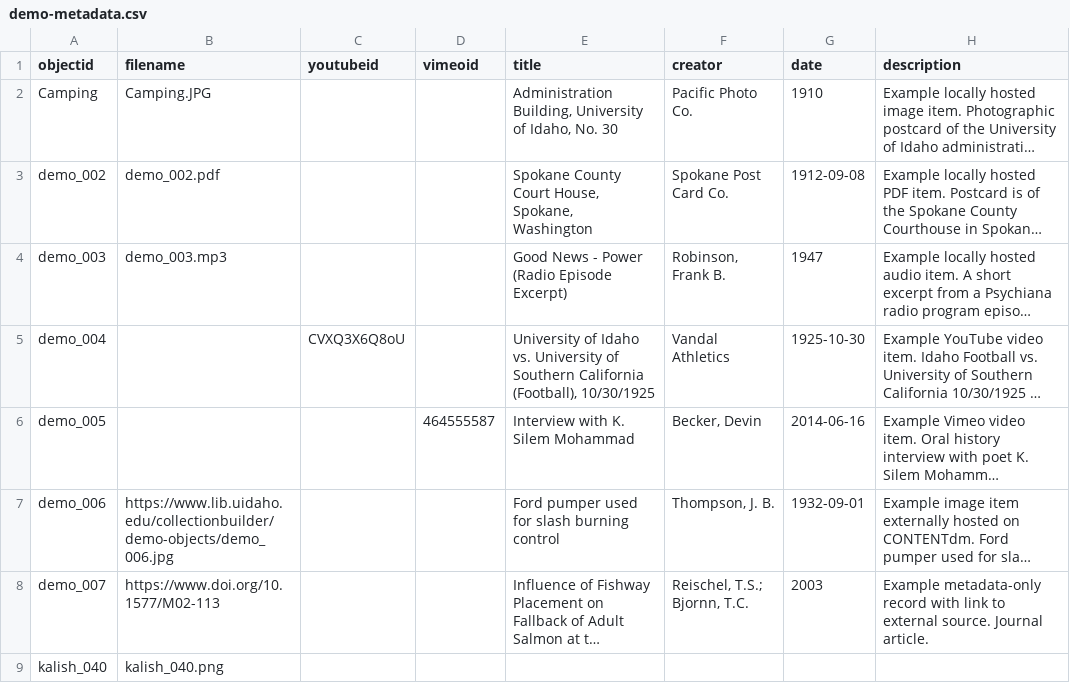
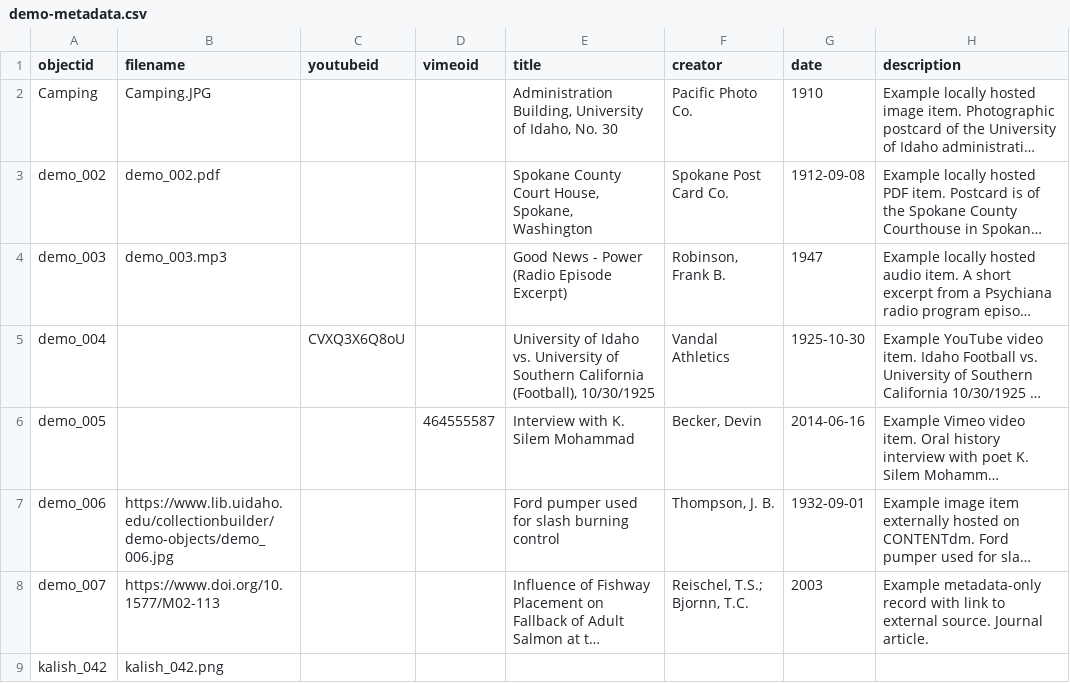
Before and after one commit to oliviamkalish-eng/Hildas_Archive, a CSV file: _data/demo-metadata.csv, drawn as a sheet; only a part is shown; long unchanged cells end in …; the diff names each change by its address in the sheet, - before the commit and + after, or states it on an @@ line.

Commit message:
Update demo-metadata.csv

```diff
--- a/_data/demo-metadata.csv
+++ b/_data/demo-metadata.csv
-A9 (objectid): kalish_040
+A9 (objectid): kalish_042
-B9 (filename): kalish_040.png
+B9 (filename): kalish_042.png
```
